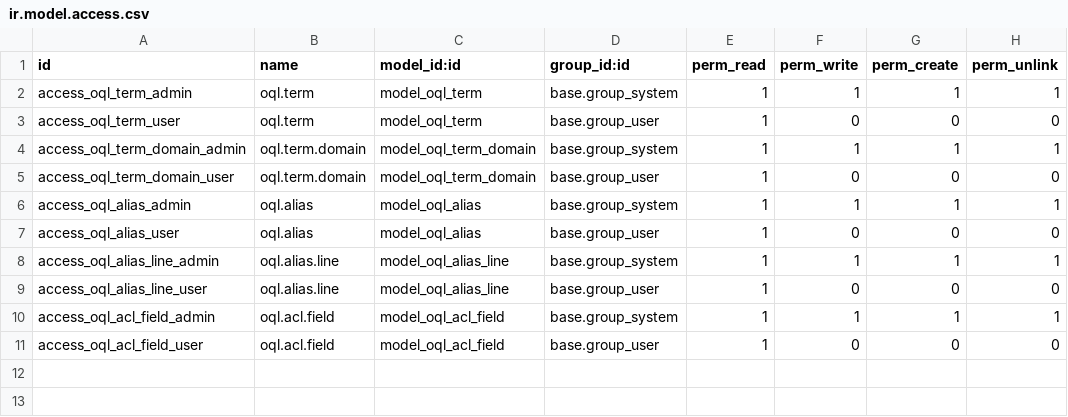
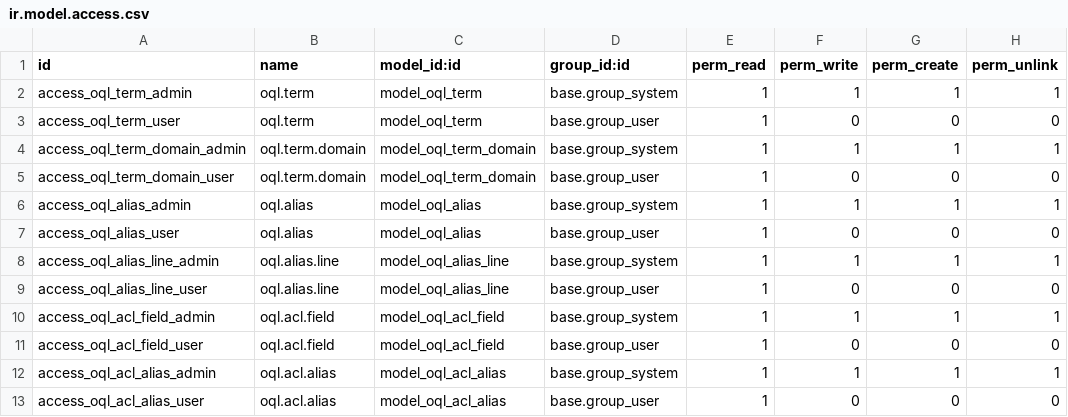
Before and after one commit to hypsai/odoo_addons, a CSV file: oql/security/ir.model.access.csv, drawn as a sheet.

Commit message:
1. Implement OQL alias ACL 2. Implement complex alias

```diff
--- a/oql/security/ir.model.access.csv
+++ b/oql/security/ir.model.access.csv
@@ -11 +11,3 @@ access_oql_acl_field_admin,oql.acl.field,model_oql_acl_field,base.group_system,1
 access_oql_acl_field_user,oql.acl.field,model_oql_acl_field,base.group_user,1,0,0,0
+access_oql_acl_alias_admin,oql.acl.alias,model_oql_acl_alias,base.group_system,1,1,1,1
+access_oql_acl_alias_user,oql.acl.alias,model_oql_acl_alias,base.group_user,1,0,0,0
```
Also changed, not shown: 14 other files.
